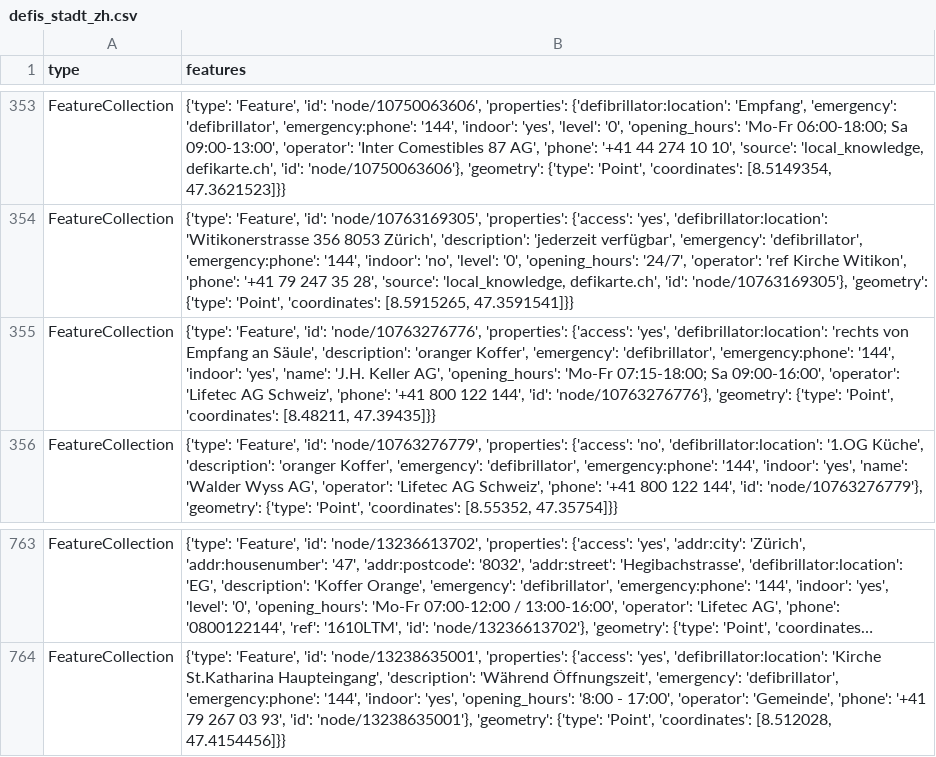
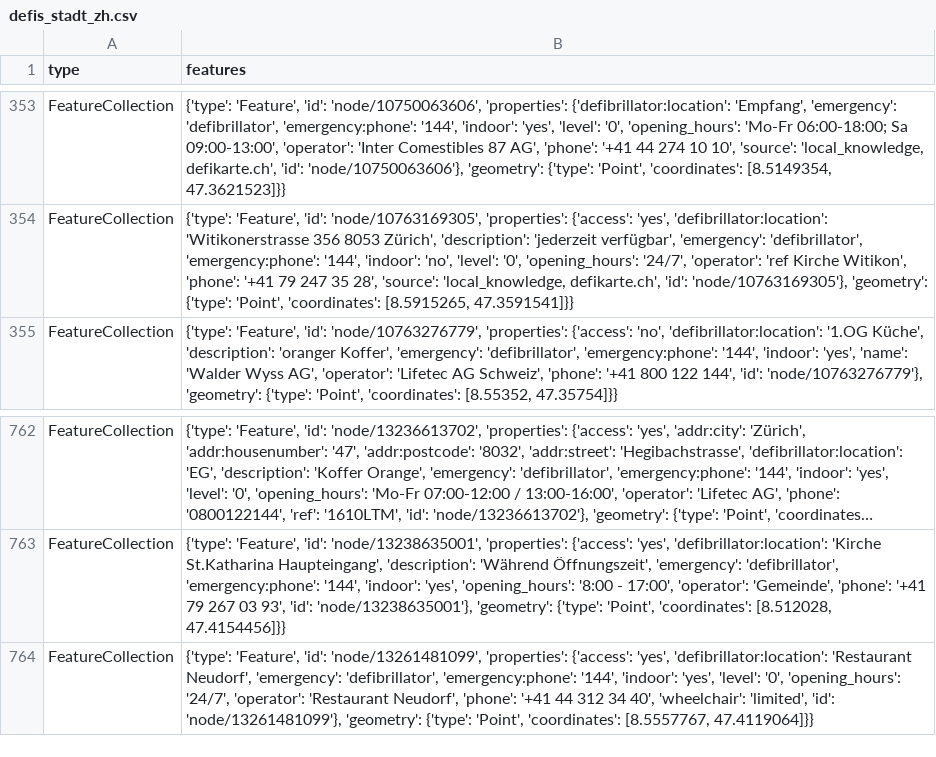
Before and after one commit to OpenBracketsCH/rescue-data, a CSV file: data/csv/defis/defis_stadt_zh.csv, drawn as a sheet; only a part is shown, gaps mark what is left out; long unchanged cells end in …; removed rows and columns are numbered as before the commit, all else as after; the diff names each change by its address in the sheet, - before the commit and + after, or states it on an @@ line.

```diff
--- a/data/csv/defis/defis_stadt_zh.csv
+++ b/data/csv/defis/defis_stadt_zh.csv
-row 355: FeatureCollection | {'type': 'Feature', 'id': 'node/10763276776', 'properties': {'access': 'yes', 'defibrillator:location': 'rechts von Empfang an Säule', 'description': 'oranger Koffer', 'emergency': 'defibrillator', 'emergency:phone': '144', 'indoor': 'yes', 'name': 'J.H. Keller AG', 'opening_hours': 'Mo-Fr 07:15-18:00; Sa 09:00-16:00', 'operator': 'Lifetec AG Schweiz', 'phone': '+41 800 122 144', 'id': 'node/10763276776'}, 'geometry': {'type': 'Point', 'coordinates': [8.48211, 47.39435]}}
+row 764: FeatureCollection | {'type': 'Feature', 'id': 'node/13261481099', 'properties': {'access': 'yes', 'defibrillator:location': 'Restaurant Neudorf', 'emergency': 'defibrillator', 'emergency:phone': '144', 'indoor': 'yes', 'level': '0', 'opening_hours': '24/7', 'operator': 'Restaurant Neudorf', 'phone': '+41 44 312 34 40', 'wheelchair': 'limited', 'id': 'node/13261481099'}, 'geometry': {'type': 'Point', 'coordinates': [8.5557767, 47.4119064]}}
```
Also changed, not shown: data/csv/kindergarten/kindergarten_dispo_srz.csv, data/csv/kindergarten/kindergarten_kt_zh.csv, 7 other files.
